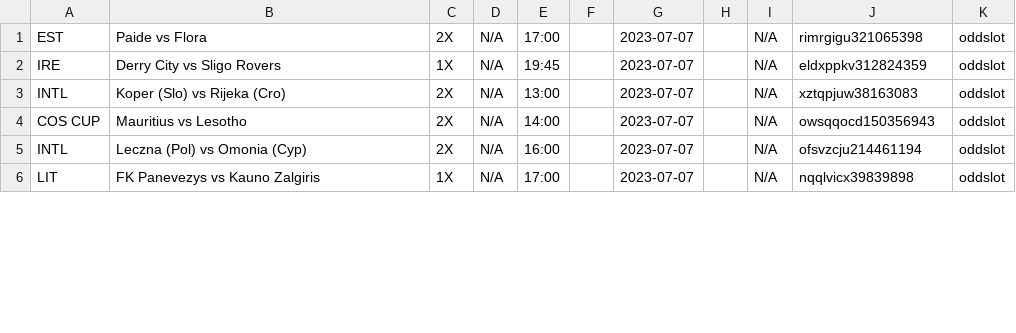
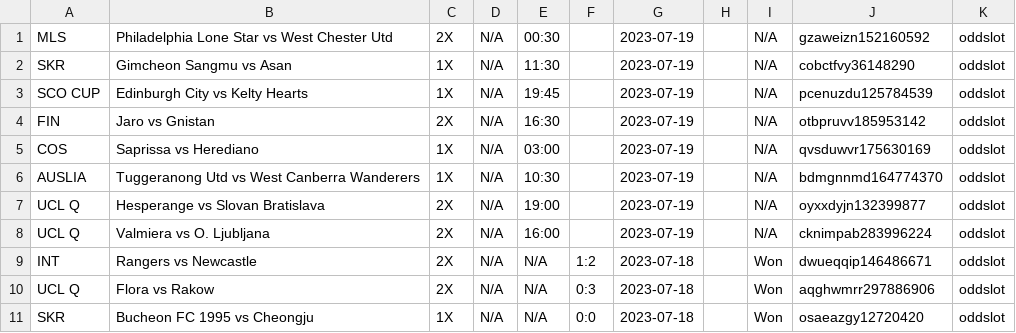
Before and after one commit to tecpg/delay_kbt_bot, a CSV file: oddslot_data.csv, drawn as a sheet; only a part is shown; the diff covers the shown part only.

```diff
--- a/oddslot_data.csv
+++ b/oddslot_data.csv
@@ -1,6 +1,11 @@
-EST,Paide vs  Flora,2X,N/A,17:00,,2023-07-07,,N/A,rimrgigu321065398,oddslot
-IRE, Derry City vs  Sligo Rovers,1X,N/A,19:45,,2023-07-07,,N/A,eldxppkv312824359,oddslot
-INTL,Koper (Slo) vs  Rijeka (Cro),2X,N/A,13:00,,2023-07-07,,N/A,xztqpjuw38163083,oddslot
-COS CUP, Mauritius vs  Lesotho,2X,N/A,14:00,,2023-07-07,,N/A,owsqqocd150356943,oddslot
-INTL,Leczna (Pol) vs  Omonia (Cyp),2X,N/A,16:00,,2023-07-07,,N/A,ofsvzcju214461194,oddslot
-LIT, FK Panevezys vs  Kauno Zalgiris,1X,N/A,17:00,,2023-07-07,,N/A,nqqlvicx39839898,oddslot
+MLS,Philadelphia Lone Star vs West Chester Utd,2X,N/A,00:30,,2023-07-19,,N/A,gzaweizn152160592,oddslot
+SKR,Gimcheon Sangmu vs Asan,1X,N/A,11:30,,2023-07-19,,N/A,cobctfvy36148290,oddslot
+SCO CUP,Edinburgh City vs Kelty Hearts,1X,N/A,19:45,,2023-07-19,,N/A,pcenuzdu125784539,oddslot
+FIN,Jaro vs Gnistan,2X,N/A,16:30,,2023-07-19,,N/A,otbpruvv185953142,oddslot
+COS,Saprissa vs Herediano,1X,N/A,03:00,,2023-07-19,,N/A,qvsduwvr175630169,oddslot
+AUSLIA,Tuggeranong Utd vs West Canberra Wanderers,1X,N/A,10:30,,2023-07-19,,N/A,bdmgnnmd164774370,oddslot
+UCL Q,Hesperange vs Slovan Bratislava,2X,N/A,19:00,,2023-07-19,,N/A,oyxxdyjn132399877,oddslot
+UCL Q,Valmiera vs O. Ljubljana,2X,N/A,16:00,,2023-07-19,,N/A,cknimpab283996224,oddslot
+INT,Rangers vs Newcastle,2X,N/A,N/A,1:2,2023-07-18,,Won,dwueqqip146486671,oddslot
+UCL Q,Flora vs Rakow,2X,N/A,N/A,0:3,2023-07-18,,Won,aqghwmrr297886906,oddslot
+SKR,Bucheon FC 1995 vs Cheongju,1X,N/A,N/A,0:0,2023-07-18,,Won,osaeazgy12720420,oddslot
```
Also changed, not shown: 2 added rows, 5 removed rows and 12 edited cells elsewhere in this file, venasbet_o_2_5_data.csv, venasbet_over_1_5data.csv, 8 other files.
